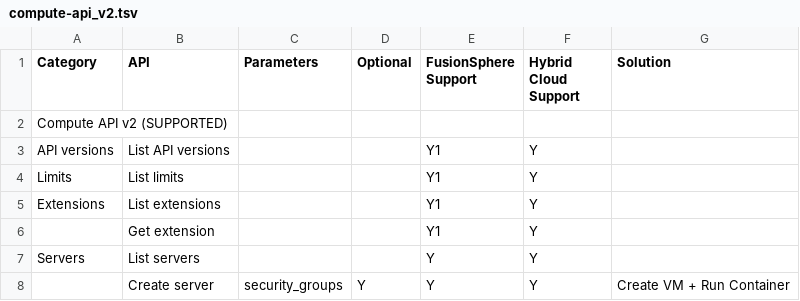
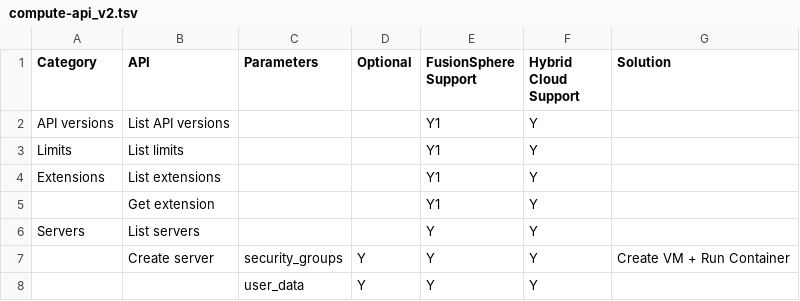
Before and after one commit to HWCloudEngine/hybrid_cloud, a TSV file: doc/source/jacket/images/compute-api_v2.tsv, drawn as a sheet; only a part is shown; the shorter side is filled out with more unchanged rows; the diff names each change by its address in the sheet, - before the commit and + after, or states it on an @@ line.

Commit message:
Update compute-api_v2.tsv

```diff
--- a/doc/source/jacket/images/compute-api_v2.tsv
+++ b/doc/source/jacket/images/compute-api_v2.tsv
-row 2: Compute API v2 (SUPPORTED)
```
